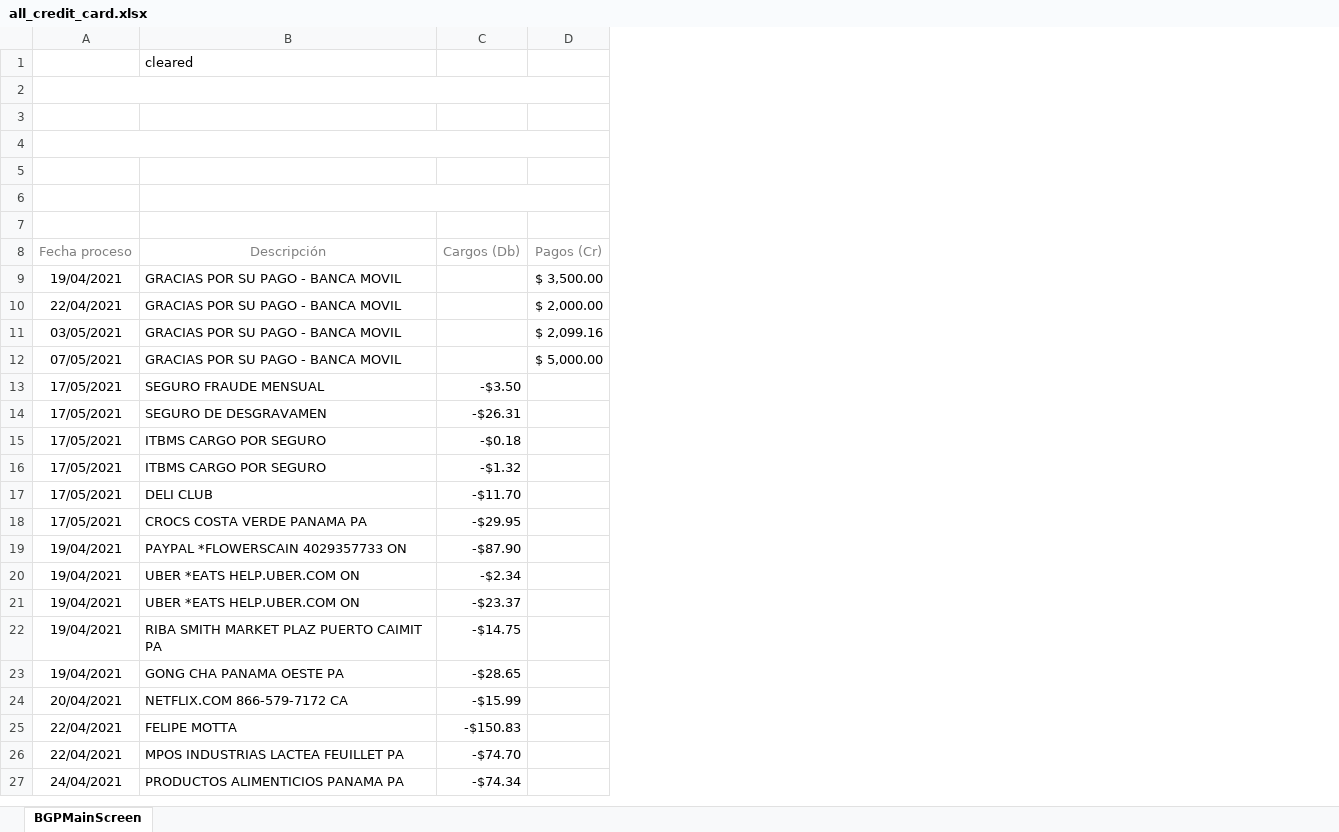
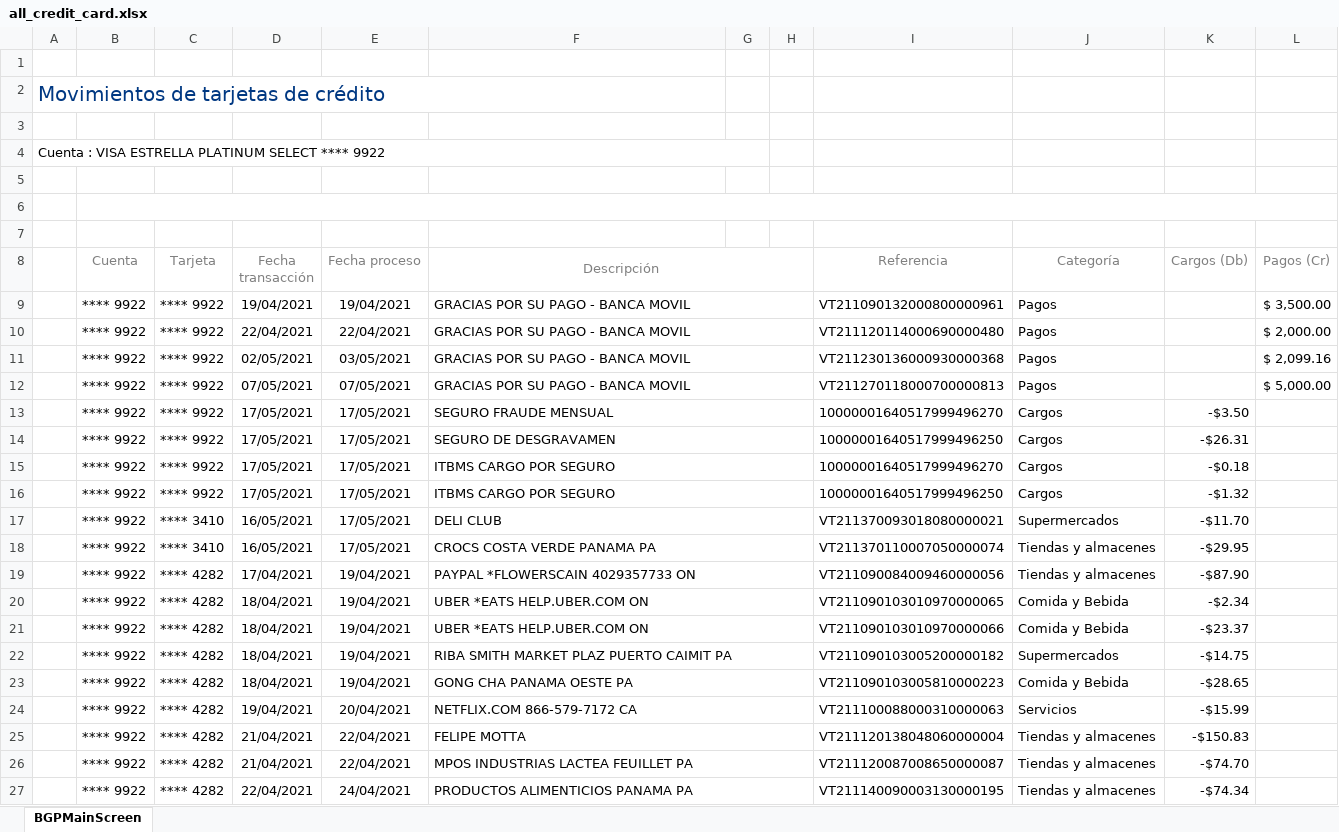
Before and after one commit to kennysuqiu/BankStatementParser, an Excel workbook: files/all_credit_card.xlsx, sheet BGPMainScreen, drawn as a sheet; only a part is shown; values as stored, in another font and other column widths than the file's, no borders; removed rows and columns are numbered as before the commit, all else as after; the diff covers the shown part only; the diff names each change by its address in the sheet, - before the commit and + after, or states it on an @@ line.

Commit message:
Modified all_credit_card

```diff
--- a/files/all_credit_card.xlsx (sheet BGPMainScreen)
+++ b/files/all_credit_card.xlsx (sheet BGPMainScreen)
+column A, rows 2-4: Movimientos de tarjetas de crédito |  | Cuenta : VISA ESTRELLA PLATINUM SELECT **** 9922
+column B (Cuenta), rows 9-27: all **** 9922
+column C (Tarjeta), rows 9-27: **** 9922 | **** 9922 | **** 9922 | **** 9922 | **** 9922 | **** 9922 | **** 9922 | **** 9922 | **** 3410 | **** 3410 | **** 4282 | **** 4282 | **** 4282 | **** 4282 | **** 4282 | **** 4282 | **** 4282 | **** 4282 | **** 4282
+column D (Fecha transacción), rows 9-27: 19/04/2021 | 22/04/2021 | 02/05/2021 | 07/05/2021 | 17/05/2021 | 17/05/2021 | 17/05/2021 | 17/05/2021 | 16/05/2021 | 16/05/2021 | 17/04/2021 | 18/04/2021 | 18/04/2021 | 18/04/2021 | 18/04/2021 | 19/04/2021 | 21/04/2021 | 21/04/2021 | 22/04/2021
+column G, empty
+column H, empty
+column I (Referencia), rows 9-27: VT211090132000800000961 | VT211120114000690000480 | VT211230136000930000368 | VT211270118000700000813 | 10000001640517999496270 | 10000001640517999496250 | 10000001640517999496270 | 10000001640517999496250 | VT211370093018080000021 | VT211370110007050000074 | VT211090084009460000056 | VT211090103010970000065 | VT211090103010970000066 | VT211090103005200000182 | VT211090103005810000223 | VT211100088000310000063 | VT211120138048060000004 | VT211120087008650000087 | VT211140090003130000195
+column J (Categoría), rows 9-27: Pagos | Pagos | Pagos | Pagos | Cargos | Cargos | Cargos | Cargos | Supermercados | Tiendas y almacenes | Tiendas y almacenes | Comida y Bebida | Comida y Bebida | Supermercados | Comida y Bebida | Servicios | Tiendas y almacenes | Tiendas y almacenes | Tiendas y almacenes
-F1 (Descripción): cleared
+F1 (Descripción): (empty)
-A2:D2 merged
-A4:D4 merged
-B6:D6 merged
+F8:H8 merged
+F9:H9 merged
+F10:H10 merged
+F11:H11 merged
+F12:H12 merged
+F13:H13 merged
+F14:H14 merged
+F15:H15 merged
+F16:H16 merged
+F17:H17 merged
+F18:H18 merged
+F19:H19 merged
+F20:H20 merged
+F21:H21 merged
+F22:H22 merged
+F23:H23 merged
+F24:H24 merged
+F25:H25 merged
+F26:H26 merged
+F27:H27 merged
```
Also changed, not shown: merged cells elsewhere in this sheet.
